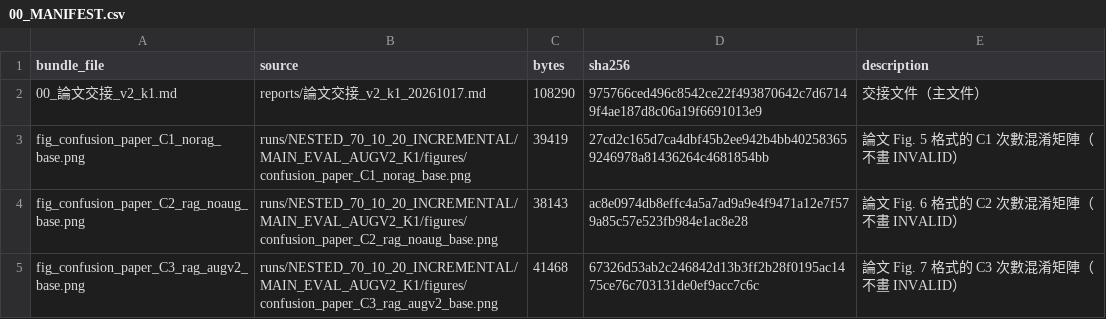
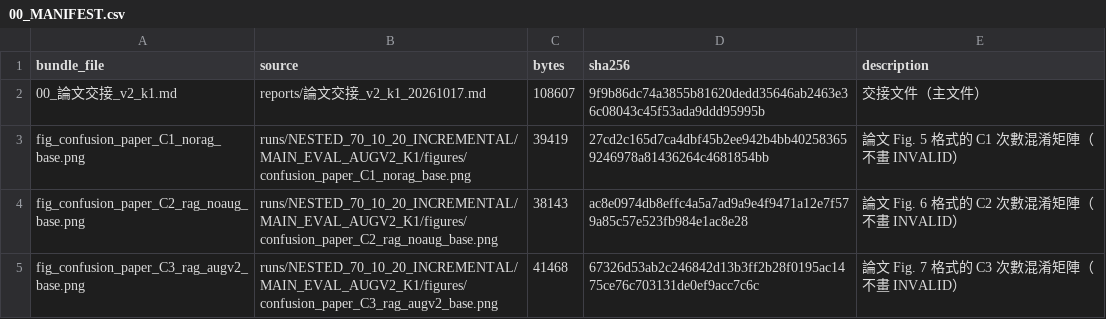
Before and after one commit to wy-zong/mental-health-classification-redo, a CSV file: reports/論文交接_v2_k1_上傳包/00_MANIFEST.csv, drawn as a sheet; only a part is shown.

```diff
--- a/reports/論文交接_v2_k1_上傳包/00_MANIFEST.csv
+++ b/reports/論文交接_v2_k1_上傳包/00_MANIFEST.csv
@@ -1,3 +1,3 @@
 bundle_file,source,bytes,sha256,description
-00_論文交接_v2_k1.md,reports/論文交接_v2_k1_20261017.md,108290,975766ced496c8542ce22f493870642c7d67149f4ae187d8c06a19f6691013e9,交接文件（主文件）
+00_論文交接_v2_k1.md,reports/論文交接_v2_k1_20261017.md,108607,9f9b86dc74a3855b81620dedd35646ab2463e36c08043c45f53ada9ddd95995b,交接文件（主文件）
 fig_confusion_paper_C1_norag_base.png,runs/NESTED_70_10_20_INCREMENTAL/MAIN_EVAL_AUGV2_K1/figures/confusion_paper_C1_norag_base.png,39419,27cd2c165d7ca4dbf45b2ee942b4bb402583659246978a81436264c4681854bb,論文 Fig. 5 格式的 C1 次數混淆矩陣（不畫 INVALID）
```
Also changed, not shown: 2 other files.
